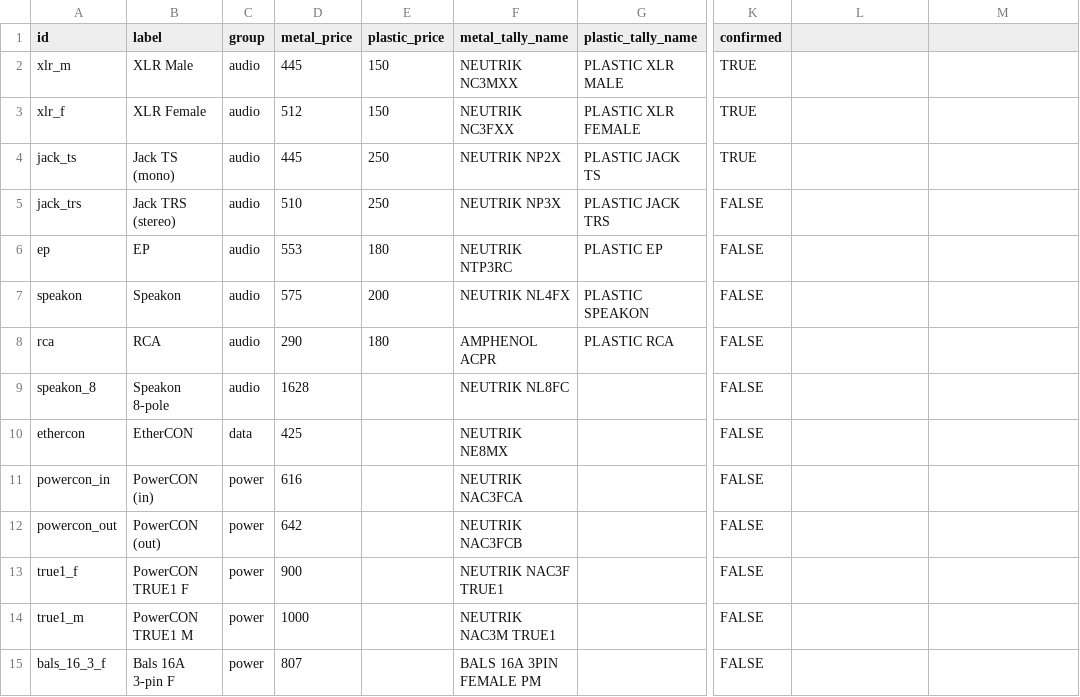
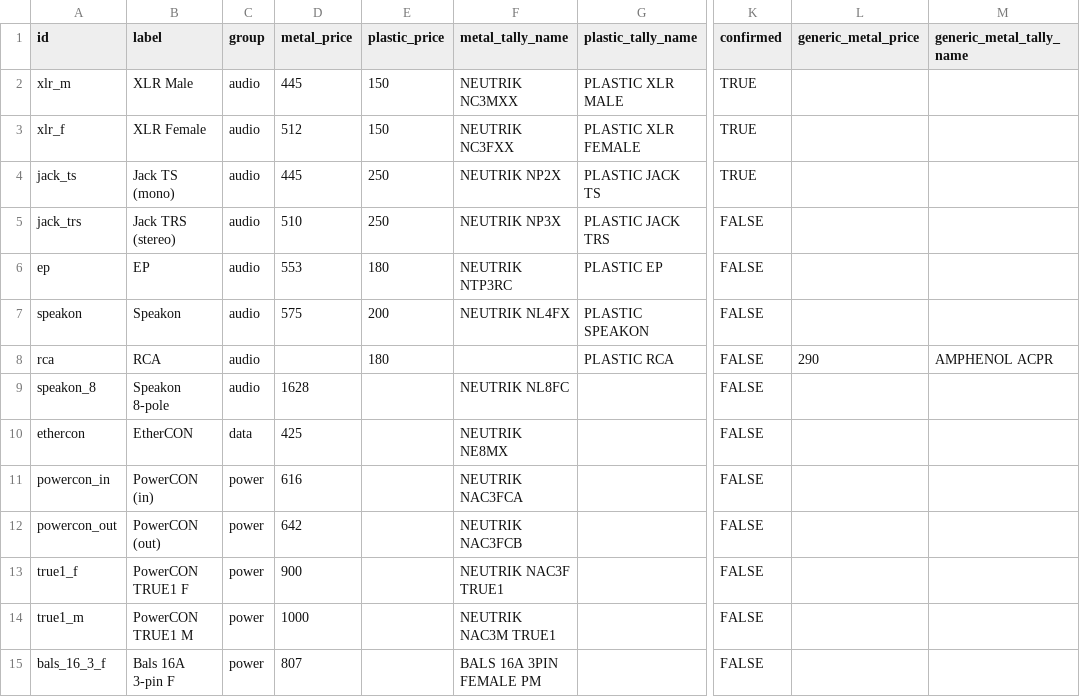
Before and after one commit to justaudioaitravis-oss/just-audio-cables, a CSV file: public/data/connectors.csv, drawn as a sheet; only a part is shown, gaps mark what is left out; the diff names each change by its address in the sheet, - before the commit and + after, or states it on an @@ line.

```diff
--- a/public/data/connectors.csv
+++ b/public/data/connectors.csv
-L1: (empty)
+L1: generic_metal_price
-M1: (empty)
+M1: generic_metal_tally_name
-D8 (metal_price): 290
+D8 (metal_price): (empty)
-F8 (metal_tally_name): AMPHENOL ACPR
+F8 (metal_tally_name): (empty)
-L8 (generic_metal_price): (empty)
+L8 (generic_metal_price): 290
-M8 (generic_metal_tally_name): (empty)
+M8 (generic_metal_tally_name): AMPHENOL ACPR
```
Also changed, not shown: 41 other files.
